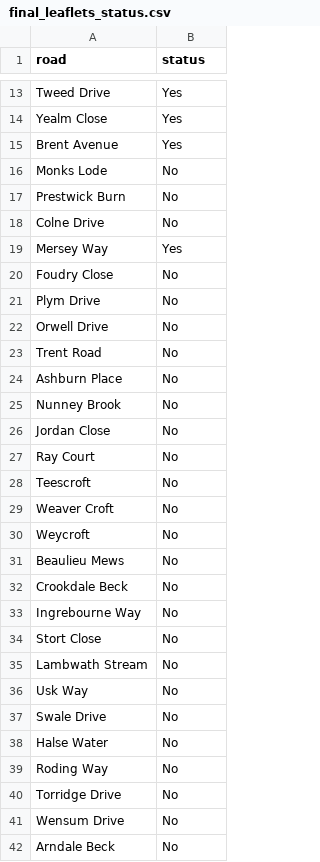
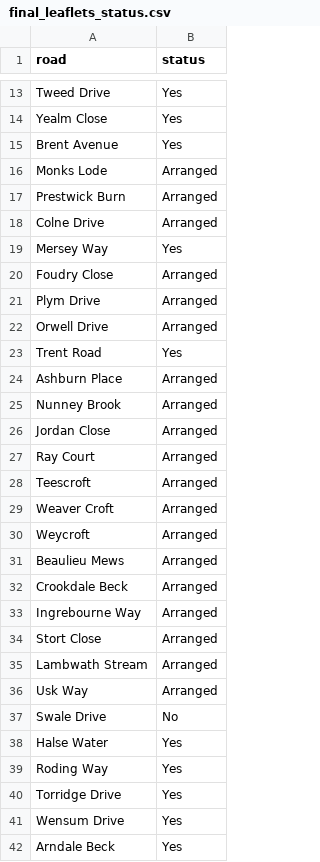
Before and after one commit to scotwheeler/LocalRoadMap, a CSV file: final_leaflets/final_leaflets_status.csv, drawn as a sheet; only a part is shown, gaps mark what is left out; the diff covers the shown part only.

```diff
--- a/final_leaflets/final_leaflets_status.csv
+++ b/final_leaflets/final_leaflets_status.csv
@@ -15,28 +15,28 @@ Yealm Close,Yes
 Brent Avenue,Yes
-Monks Lode,No
-Prestwick Burn,No
-Colne Drive,No
+Monks Lode,Arranged
+Prestwick Burn,Arranged
+Colne Drive,Arranged
 Mersey Way,Yes
-Foudry Close,No
-Plym Drive,No
-Orwell Drive,No
-Trent Road,No
-Ashburn Place,No
-Nunney Brook,No
-Jordan Close,No
-Ray Court,No
-Teescroft,No
-Weaver Croft,No
-Weycroft,No
-Beaulieu Mews,No
-Crookdale Beck,No
-Ingrebourne Way,No
-Stort Close,No
-Lambwath Stream,No
-Usk Way,No
+Foudry Close,Arranged
+Plym Drive,Arranged
+Orwell Drive,Arranged
+Trent Road,Yes
+Ashburn Place,Arranged
+Nunney Brook,Arranged
+Jordan Close,Arranged
+Ray Court,Arranged
+Teescroft,Arranged
+Weaver Croft,Arranged
+Weycroft,Arranged
+Beaulieu Mews,Arranged
+Crookdale Beck,Arranged
+Ingrebourne Way,Arranged
+Stort Close,Arranged
+Lambwath Stream,Arranged
+Usk Way,Arranged
 Swale Drive,No
-Halse Water,No
-Roding Way,No
-Torridge Drive,No
-Wensum Drive,No
-Arndale Beck,No
+Halse Water,Yes
+Roding Way,Yes
+Torridge Drive,Yes
+Wensum Drive,Yes
+Arndale Beck,Yes
```
Also changed, not shown: 64 edited cells elsewhere in this file, final_leaflets/final_leaflets_roads.csv, 10 other files.
